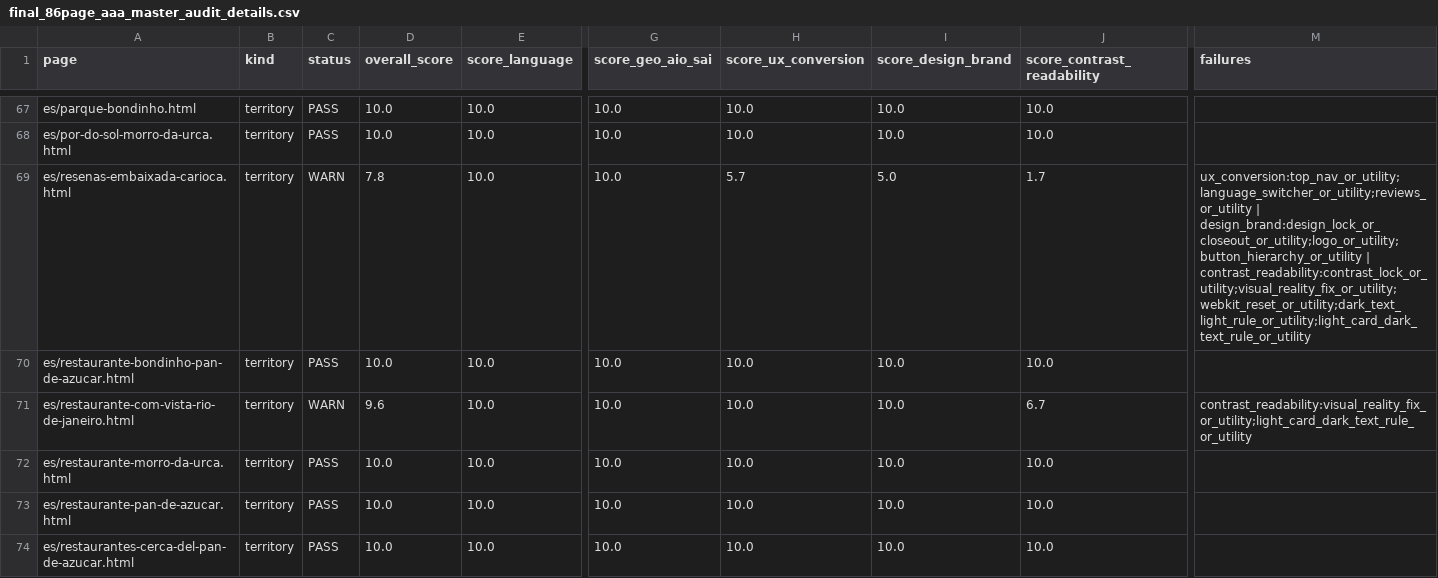
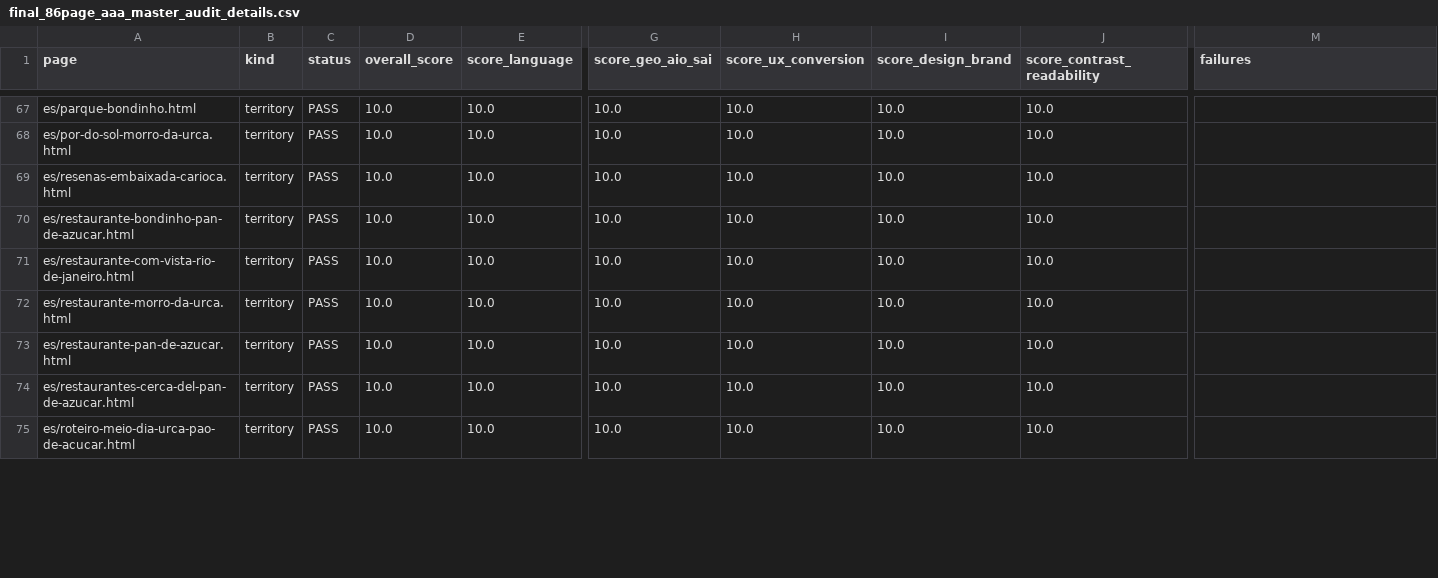
Before and after one commit to LeoRangel22/embaixada-carioca, a CSV file: _audit_reports/final_86page_aaa_master_audit_details.csv, drawn as a sheet; only a part is shown, gaps mark what is left out; the shorter side is filled out with more unchanged rows; the diff covers the shown part only; the diff names each change by its address in the sheet, - before the commit and + after, or states it on an @@ line.

```diff
--- a/_audit_reports/final_86page_aaa_master_audit_details.csv
+++ b/_audit_reports/final_86page_aaa_master_audit_details.csv
-C69 (status): WARN
+C69 (status): PASS
-D69 (overall_score): 7.8
+D69 (overall_score): 10.0
-H69 (score_ux_conversion): 5.7
+H69 (score_ux_conversion): 10.0
-I69 (score_design_brand): 5.0
+I69 (score_design_brand): 10.0
-J69 (score_contrast_readability): 1.7
+J69 (score_contrast_readability): 10.0
-M69 (failures): ux_conversion:top_nav_or_utility;language_switcher_or_utility;reviews_or_utility | design_brand:design_lock_or_closeout_or_utility;logo_or_utility;button_hierarchy_or_utility | contrast_readability:contrast_lock_or_utility;visual_reality_fix_or_utility;webkit_reset_or_utility;dark_text_light_rule_or_utility;light_card_dark_text_rule_or_utility
+M69 (failures): (empty)
-C71 (status): WARN
+C71 (status): PASS
-D71 (overall_score): 9.6
+D71 (overall_score): 10.0
-J71 (score_contrast_readability): 6.7
+J71 (score_contrast_readability): 10.0
-M71 (failures): contrast_readability:visual_reality_fix_or_utility;light_card_dark_text_rule_or_utility
+M71 (failures): (empty)
```
Also changed, not shown: 72 edited cells elsewhere in this file, 22 other files.
